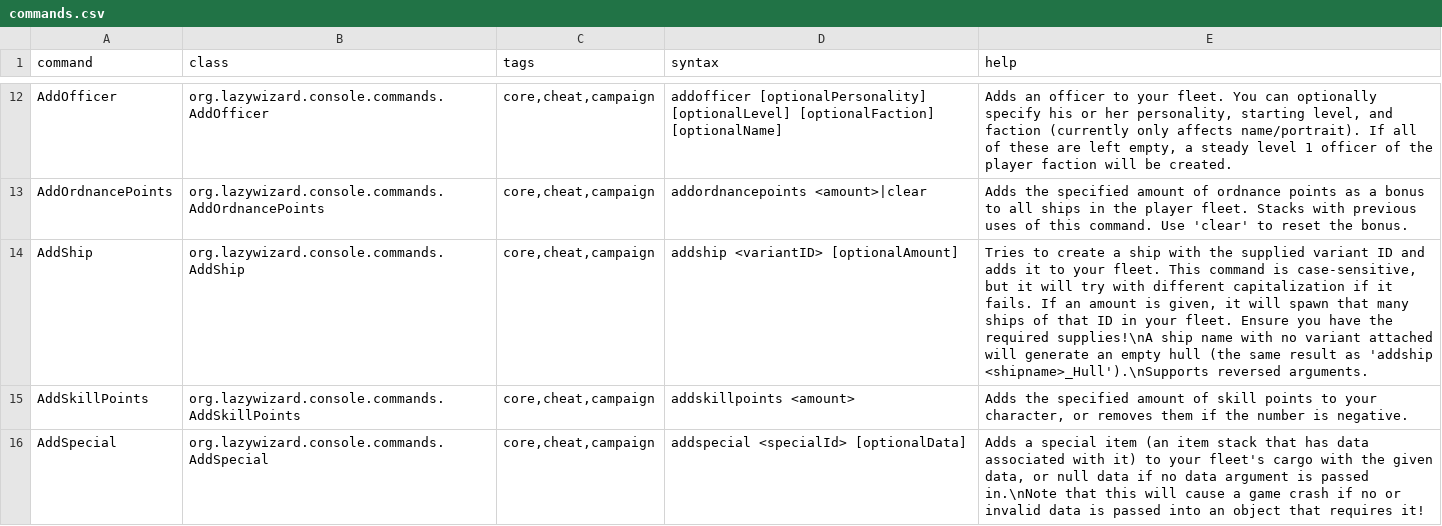
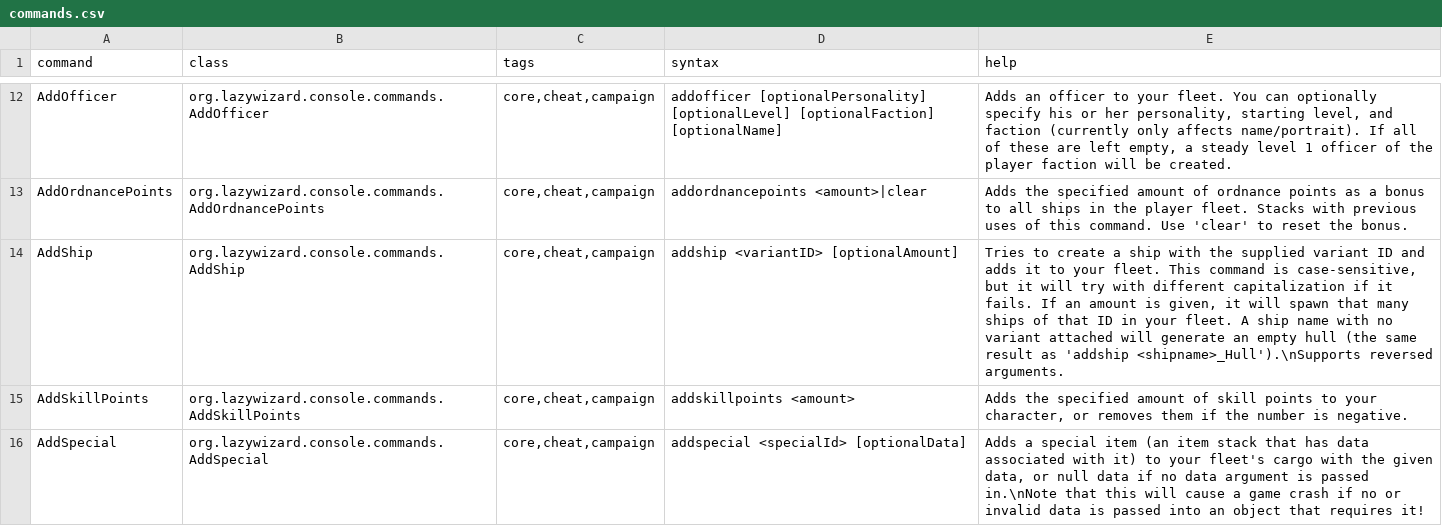
Before and after one commit to LazyWizard/console-commands, a CSV file: data/console/commands.csv, drawn as a sheet; only a part is shown, gaps mark what is left out.

```diff
--- a/data/console/commands.csv
+++ b/data/console/commands.csv
@@ -13,3 +13,3 @@ AddOfficer,org.lazywizard.console.commands.AddOfficer,"core,cheat,campaign",addo
 AddOrdnancePoints,org.lazywizard.console.commands.AddOrdnancePoints,"core,cheat,campaign",addordnancepoints <amount>|clear,Adds the specified amount of ordnance points as a bonus to all ships in the player fleet. Stacks with previous uses of this command. Use 'clear' to reset the bonus.
-AddShip,org.lazywizard.console.commands.AddShip,"core,cheat,campaign",addship <variantID> [optionalAmount],"Tries to create a ship with the supplied variant ID and adds it to your fleet. This command is case-sensitive, but it will try with different capitalization if it fails. If an amount is given, it will spawn that many ships of that ID in your fleet. Ensure you have the required supplies!\nA ship name with no variant attached will generate an empty hull (the same result as 'addship <shipname>_Hull').\nSupports reversed arguments."
+AddShip,org.lazywizard.console.commands.AddShip,"core,cheat,campaign",addship <variantID> [optionalAmount],"Tries to create a ship with the supplied variant ID and adds it to your fleet. This command is case-sensitive, but it will try with different capitalization if it fails. If an amount is given, it will spawn that many ships of that ID in your fleet. A ship name with no variant attached will generate an empty hull (the same result as 'addship <shipname>_Hull').\nSupports reversed arguments."
 AddSkillPoints,org.lazywizard.console.commands.AddSkillPoints,"core,cheat,campaign",addskillpoints <amount>,"Adds the specified amount of skill points to your character, or removes them if the number is negative."
```
Also changed, not shown: data/config/LunaSettings.csv, 6 other files.
